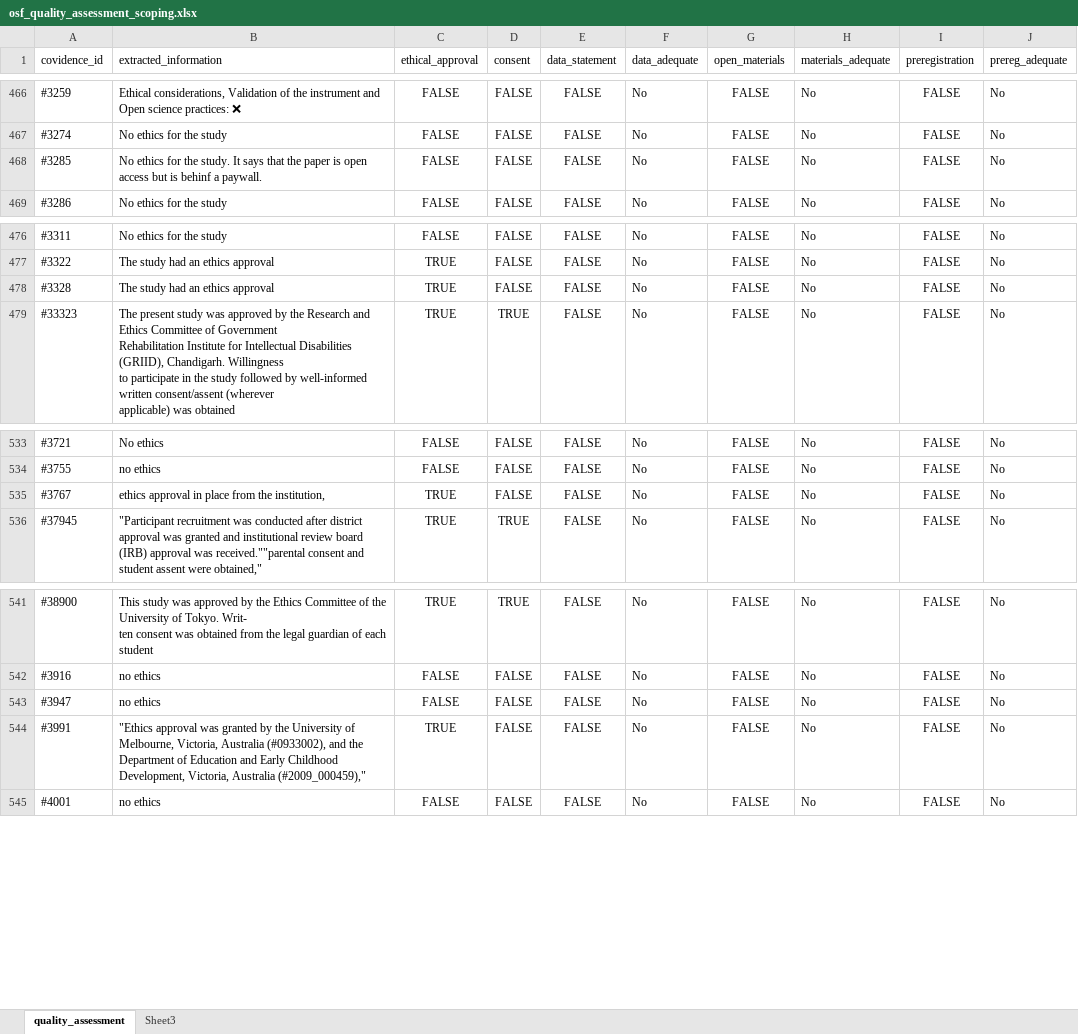
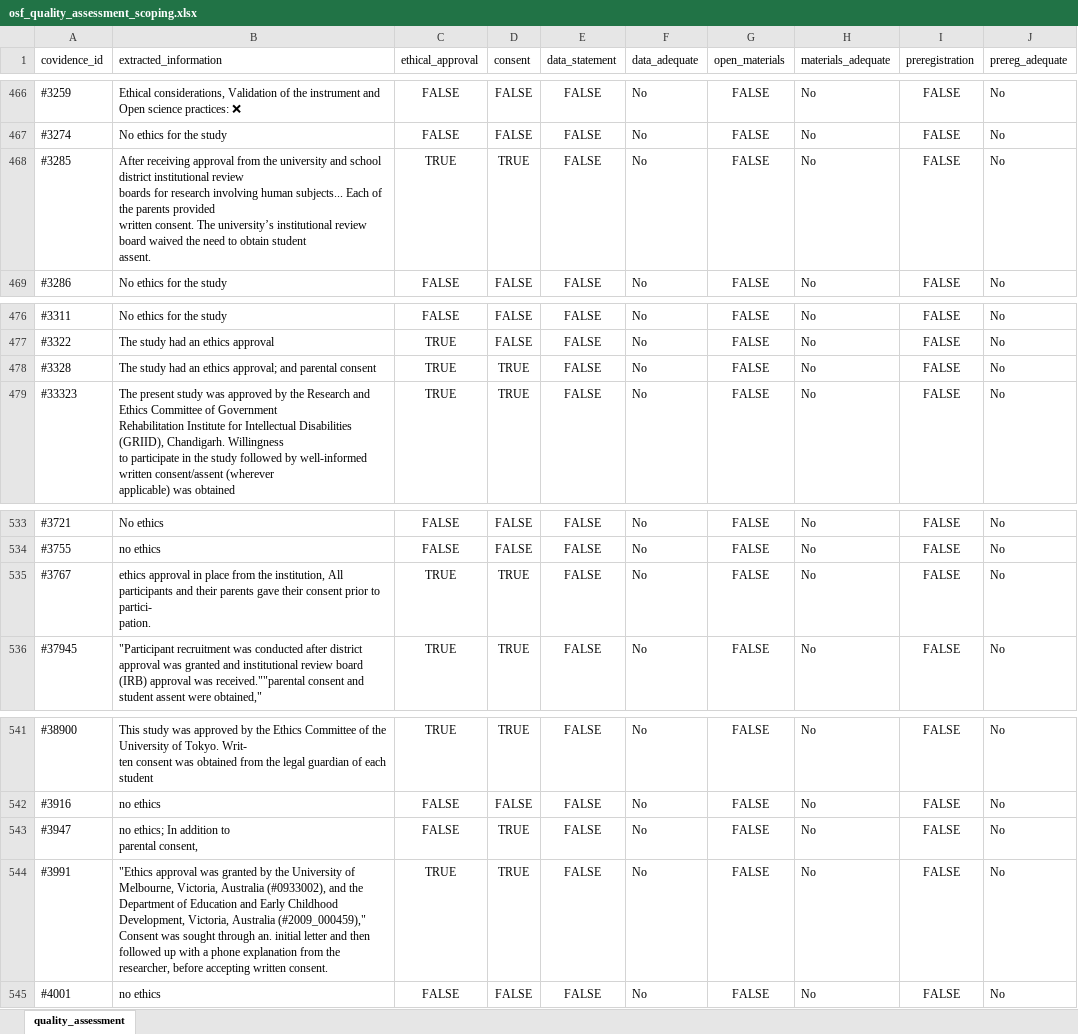
Before and after one commit to metahag/scoping_review_school_id, an Excel workbook: 1_data/osf_quality_assessment_scoping.xlsx, sheet quality_assessment, drawn as a sheet; only a part is shown, gaps mark what is left out; values as stored, in another font and other column widths than the file's, no borders; charts and pictures not drawn; ↵ is a line break in a cell; the diff covers the shown part only; the diff names each change by its address in the sheet, - before the commit and + after, or states it on an @@ line.

```diff
--- a/1_data/osf_quality_assessment_scoping.xlsx (sheet quality_assessment)
+++ b/1_data/osf_quality_assessment_scoping.xlsx (sheet quality_assessment)
-sheet tab: Sheet3
-B468 (extracted_information): No ethics for the study. It says that the paper is open access but is behinf a paywall.
+B468 (extracted_information): After receiving approval from the university and school district institutional review ↵ boards for research involving human subjects... Each of the parents provided ↵ written consent. The university’s institutional review board waived the need to obtain student ↵ assent.
-C468 (ethical_approval): FALSE
+C468 (ethical_approval): TRUE
-D468 (consent): FALSE
+D468 (consent): TRUE
-B478 (extracted_information): The study had an ethics approval
+B478 (extracted_information): The study had an ethics approval; and parental consent
-D478 (consent): FALSE
+D478 (consent): TRUE
-B535 (extracted_information): …the institution,
+B535 (extracted_information): …the institution, All participants and their parents gave their consent prior to partici- ↵ pation.
-D535 (consent): FALSE
+D535 (consent): TRUE
-B543 (extracted_information): no ethics
+B543 (extracted_information): no ethics; In addition to ↵ parental consent,
-D543:D544 (consent): FALSE
+D543:D544 (consent): TRUE
-B544 (extracted_information): …Australia (#2009_000459),"
+B544 (extracted_information): …Australia (#2009_000459)," Consent was sought through an. initial letter and then followed up with a phone explanation from the researcher, before accepting written consent.
```
Also changed, not shown: 17 edited cells elsewhere in this sheet, charts or pictures, 10 other files.
